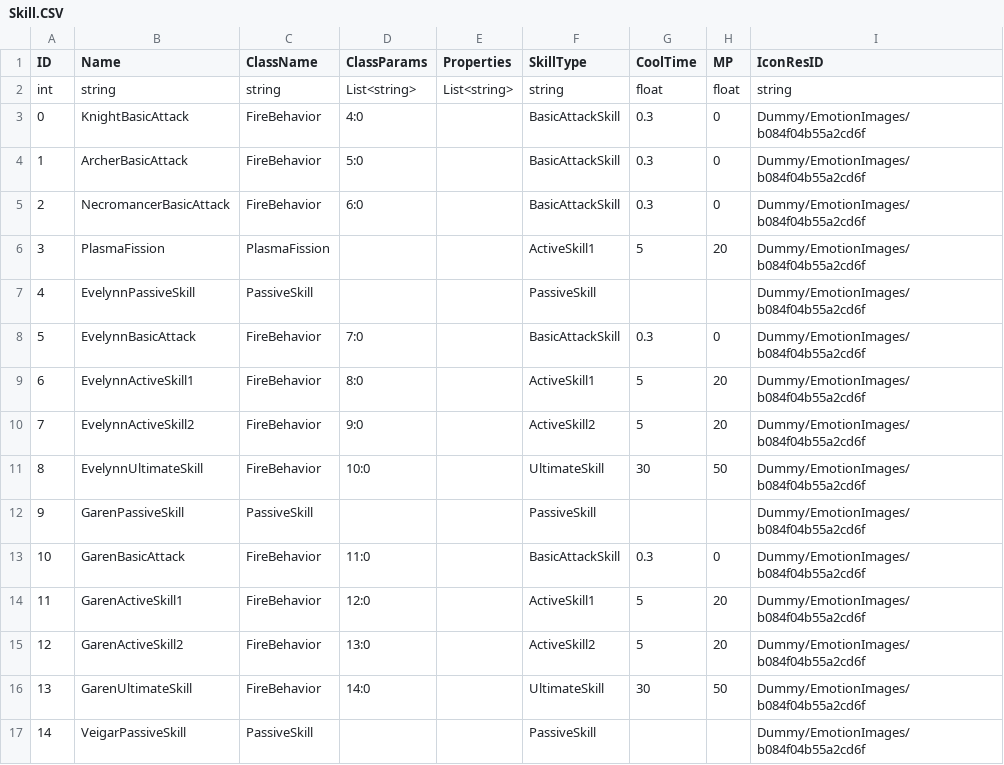
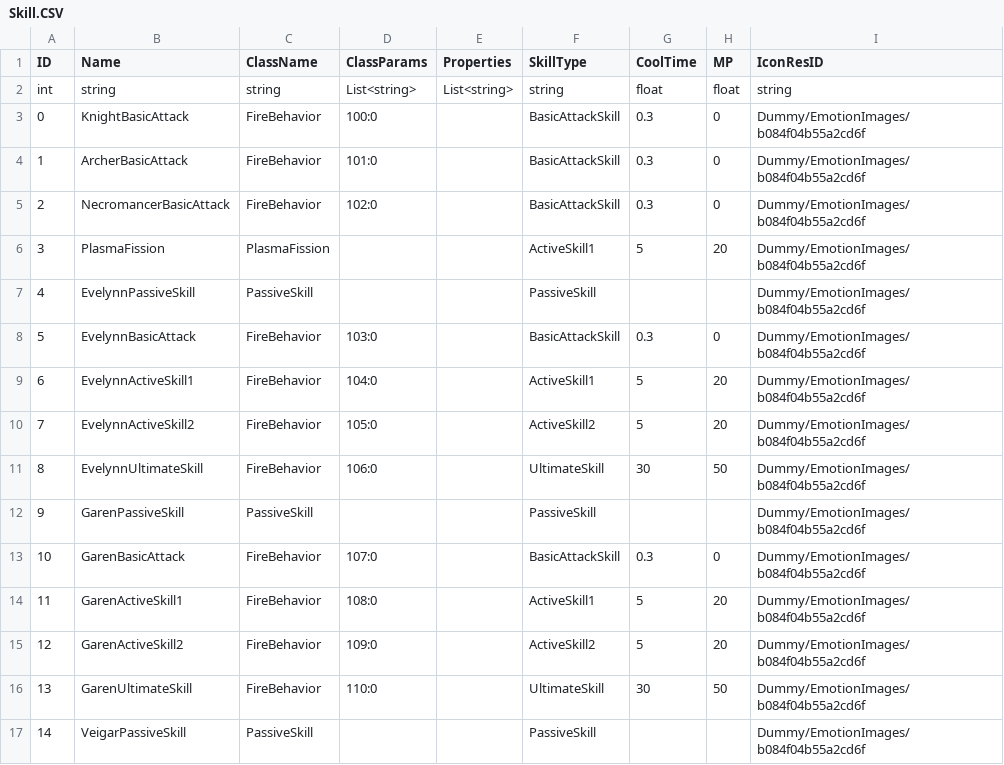
Before and after one commit to re5nardo/LeagueOfPhysical-Client, a CSV file: Assets/Resources/GeneratedCSVFile/Skill.CSV, drawn as a sheet; only a part is shown; the diff covers the shown part only.

```diff
--- a/Assets/Resources/GeneratedCSVFile/Skill.CSV
+++ b/Assets/Resources/GeneratedCSVFile/Skill.CSV
@@ -2,16 +2,16 @@ ID,Name,ClassName,ClassParams,Properties,SkillType,CoolTime,MP,IconResID
 int,string,string,List<string>,List<string>,string,float,float,string
-0,KnightBasicAttack,FireBehavior,4:0,,BasicAttackSkill,0.3,0,Dummy/EmotionImages/b084f04b55a2cd6f
-1,ArcherBasicAttack,FireBehavior,5:0,,BasicAttackSkill,0.3,0,Dummy/EmotionImages/b084f04b55a2cd6f
-2,NecromancerBasicAttack,FireBehavior,6:0,,BasicAttackSkill,0.3,0,Dummy/EmotionImages/b084f04b55a2cd6f
+0,KnightBasicAttack,FireBehavior,100:0,,BasicAttackSkill,0.3,0,Dummy/EmotionImages/b084f04b55a2cd6f
+1,ArcherBasicAttack,FireBehavior,101:0,,BasicAttackSkill,0.3,0,Dummy/EmotionImages/b084f04b55a2cd6f
+2,NecromancerBasicAttack,FireBehavior,102:0,,BasicAttackSkill,0.3,0,Dummy/EmotionImages/b084f04b55a2cd6f
 3,PlasmaFission,PlasmaFission,,,ActiveSkill1,5,20,Dummy/EmotionImages/b084f04b55a2cd6f
 4,EvelynnPassiveSkill,PassiveSkill,,,PassiveSkill,,,Dummy/EmotionImages/b084f04b55a2cd6f
-5,EvelynnBasicAttack,FireBehavior,7:0,,BasicAttackSkill,0.3,0,Dummy/EmotionImages/b084f04b55a2cd6f
-6,EvelynnActiveSkill1,FireBehavior,8:0,,ActiveSkill1,5,20,Dummy/EmotionImages/b084f04b55a2cd6f
-7,EvelynnActiveSkill2,FireBehavior,9:0,,ActiveSkill2,5,20,Dummy/EmotionImages/b084f04b55a2cd6f
-8,EvelynnUltimateSkill,FireBehavior,10:0,,UltimateSkill,30,50,Dummy/EmotionImages/b084f04b55a2cd6f
+5,EvelynnBasicAttack,FireBehavior,103:0,,BasicAttackSkill,0.3,0,Dummy/EmotionImages/b084f04b55a2cd6f
+6,EvelynnActiveSkill1,FireBehavior,104:0,,ActiveSkill1,5,20,Dummy/EmotionImages/b084f04b55a2cd6f
+7,EvelynnActiveSkill2,FireBehavior,105:0,,ActiveSkill2,5,20,Dummy/EmotionImages/b084f04b55a2cd6f
+8,EvelynnUltimateSkill,FireBehavior,106:0,,UltimateSkill,30,50,Dummy/EmotionImages/b084f04b55a2cd6f
 9,GarenPassiveSkill,PassiveSkill,,,PassiveSkill,,,Dummy/EmotionImages/b084f04b55a2cd6f
-10,GarenBasicAttack,FireBehavior,11:0,,BasicAttackSkill,0.3,0,Dummy/EmotionImages/b084f04b55a2cd6f
-11,GarenActiveSkill1,FireBehavior,12:0,,ActiveSkill1,5,20,Dummy/EmotionImages/b084f04b55a2cd6f
-12,GarenActiveSkill2,FireBehavior,13:0,,ActiveSkill2,5,20,Dummy/EmotionImages/b084f04b55a2cd6f
-13,GarenUltimateSkill,FireBehavior,14:0,,UltimateSkill,30,50,Dummy/EmotionImages/b084f04b55a2cd6f
+10,GarenBasicAttack,FireBehavior,107:0,,BasicAttackSkill,0.3,0,Dummy/EmotionImages/b084f04b55a2cd6f
+11,GarenActiveSkill1,FireBehavior,108:0,,ActiveSkill1,5,20,Dummy/EmotionImages/b084f04b55a2cd6f
+12,GarenActiveSkill2,FireBehavior,109:0,,ActiveSkill2,5,20,Dummy/EmotionImages/b084f04b55a2cd6f
+13,GarenUltimateSkill,FireBehavior,110:0,,UltimateSkill,30,50,Dummy/EmotionImages/b084f04b55a2cd6f
 14,VeigarPassiveSkill,PassiveSkill,,,PassiveSkill,,,Dummy/EmotionImages/b084f04b55a2cd6f
```
Also changed, not shown: 16 edited cells elsewhere in this file, Assets/Resources/GeneratedCSVFile/Behavior.CSV, 6 other files.
